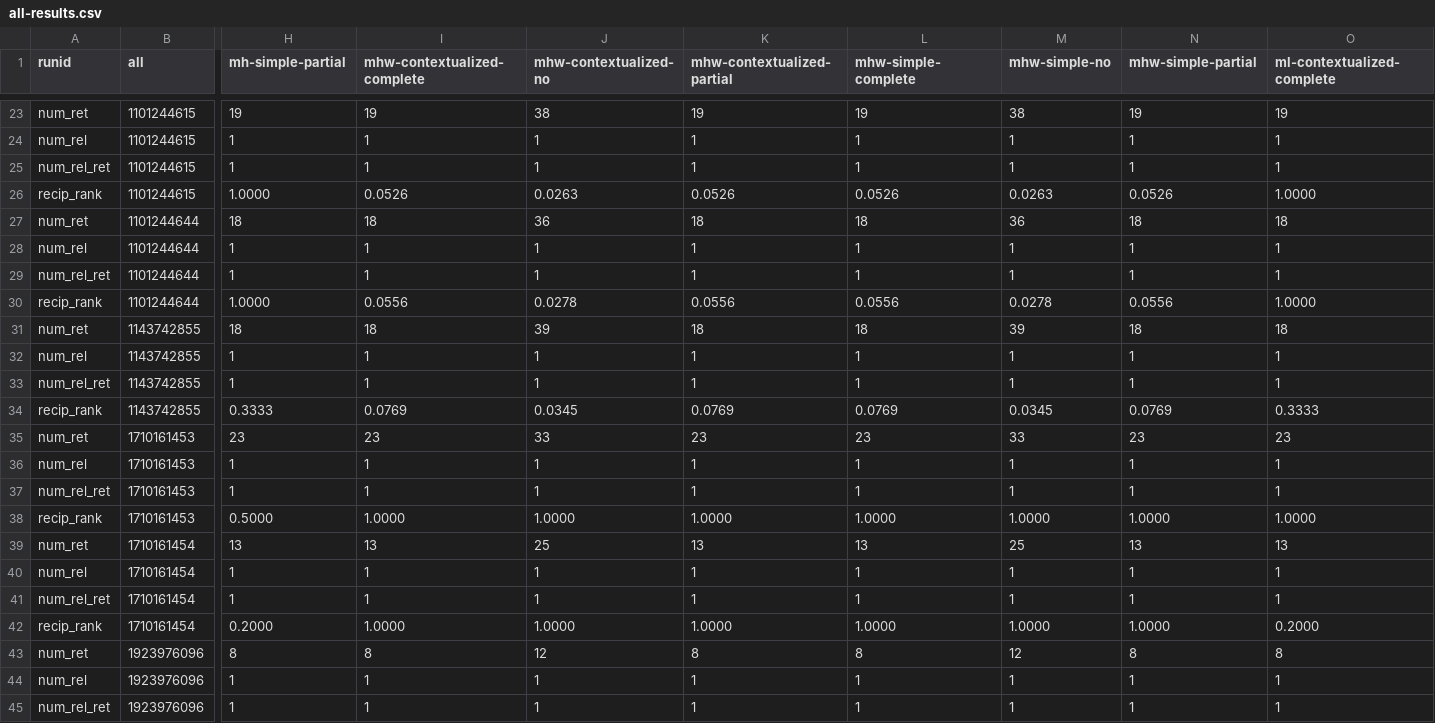
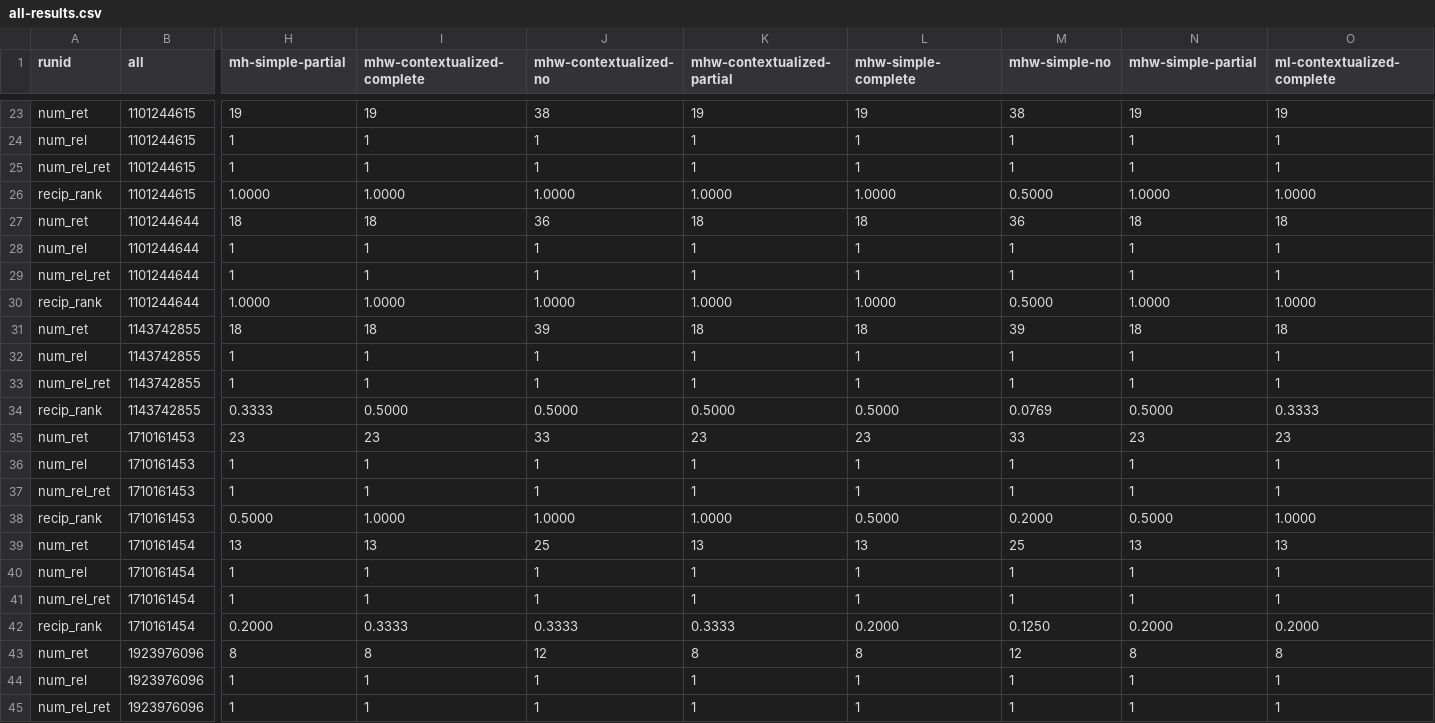
Before and after one commit to rporrini/facet-annotation, a CSV file: evaluation/results/yago1-results/all-results.csv, drawn as a sheet; only a part is shown, gaps mark what is left out; the diff covers the shown part only; the diff names each change by its address in the sheet, - before the commit and + after, or states it on an @@ line.

```diff
--- a/evaluation/results/yago1-results/all-results.csv
+++ b/evaluation/results/yago1-results/all-results.csv
-I26 (mhw-contextualized-complete): 0.0526
+I26 (mhw-contextualized-complete): 1.0000
-J26 (mhw-contextualized-no): 0.0263
+J26 (mhw-contextualized-no): 1.0000
-K26 (mhw-contextualized-partial): 0.0526
+K26 (mhw-contextualized-partial): 1.0000
-L26 (mhw-simple-complete): 0.0526
+L26 (mhw-simple-complete): 1.0000
-M26 (mhw-simple-no): 0.0263
+M26 (mhw-simple-no): 0.5000
-N26 (mhw-simple-partial): 0.0526
+N26 (mhw-simple-partial): 1.0000
-I30 (mhw-contextualized-complete): 0.0556
+I30 (mhw-contextualized-complete): 1.0000
-J30 (mhw-contextualized-no): 0.0278
+J30 (mhw-contextualized-no): 1.0000
-K30 (mhw-contextualized-partial): 0.0556
+K30 (mhw-contextualized-partial): 1.0000
-L30 (mhw-simple-complete): 0.0556
+L30 (mhw-simple-complete): 1.0000
-M30 (mhw-simple-no): 0.0278
+M30 (mhw-simple-no): 0.5000
-N30 (mhw-simple-partial): 0.0556
+N30 (mhw-simple-partial): 1.0000
-I34 (mhw-contextualized-complete): 0.0769
+I34 (mhw-contextualized-complete): 0.5000
-J34 (mhw-contextualized-no): 0.0345
+J34 (mhw-contextualized-no): 0.5000
-K34 (mhw-contextualized-partial): 0.0769
+K34 (mhw-contextualized-partial): 0.5000
-L34 (mhw-simple-complete): 0.0769
+L34 (mhw-simple-complete): 0.5000
-M34 (mhw-simple-no): 0.0345
+M34 (mhw-simple-no): 0.0769
-N34 (mhw-simple-partial): 0.0769
+N34 (mhw-simple-partial): 0.5000
-L38 (mhw-simple-complete): 1.0000
+L38 (mhw-simple-complete): 0.5000
-M38 (mhw-simple-no): 1.0000
+M38 (mhw-simple-no): 0.2000
-N38 (mhw-simple-partial): 1.0000
+N38 (mhw-simple-partial): 0.5000
-I42 (mhw-contextualized-complete): 1.0000
+I42 (mhw-contextualized-complete): 0.3333
-J42 (mhw-contextualized-no): 1.0000
+J42 (mhw-contextualized-no): 0.3333
-K42 (mhw-contextualized-partial): 1.0000
+K42 (mhw-contextualized-partial): 0.3333
-L42 (mhw-simple-complete): 1.0000
+L42 (mhw-simple-complete): 0.2000
-M42 (mhw-simple-no): 1.0000
+M42 (mhw-simple-no): 0.1250
-N42 (mhw-simple-partial): 1.0000
+N42 (mhw-simple-partial): 0.2000
```
Also changed, not shown: 62 edited cells elsewhere in this file, 5 other files.
